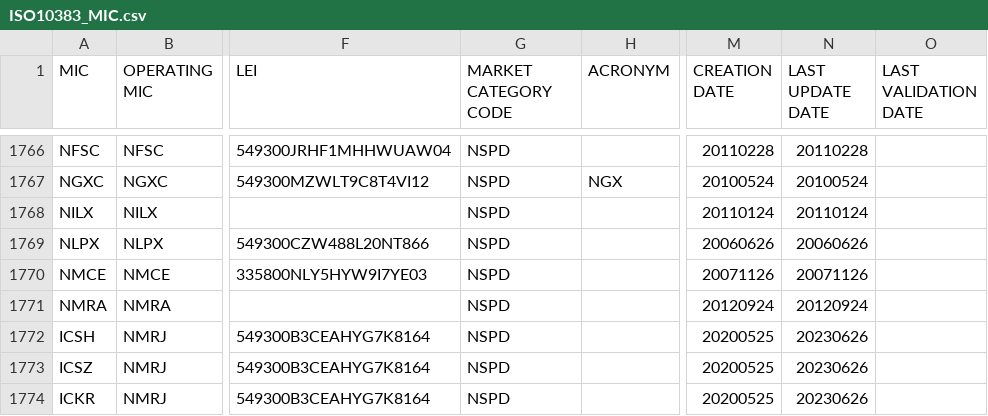
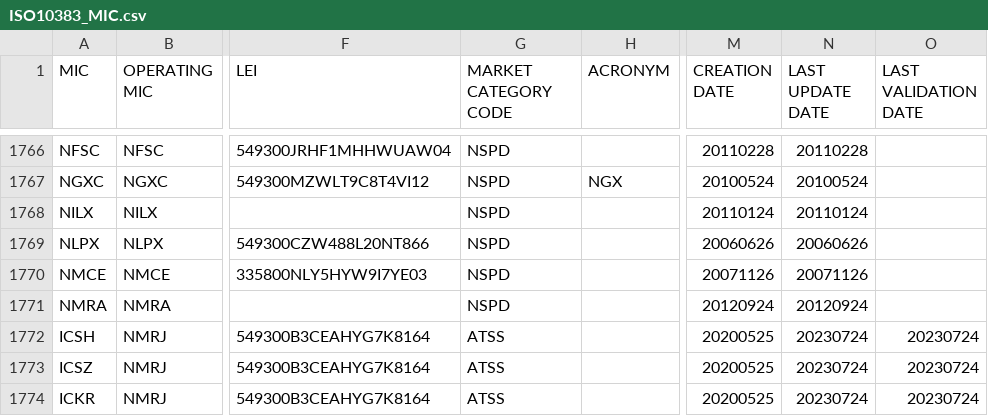
Before and after one commit to w3stling/mic, a CSV file: src/main/resources/ISO10383_MIC.csv, drawn as a sheet; only a part is shown, gaps mark what is left out; the diff covers the shown part only; the diff names each change by its address in the sheet, - before the commit and + after, or states it on an @@ line.

Commit message:
MIC list update

```diff
--- a/src/main/resources/ISO10383_MIC.csv
+++ b/src/main/resources/ISO10383_MIC.csv
-G1772:G1774 (MARKET CATEGORY CODE): NSPD
+G1772:G1774 (MARKET CATEGORY CODE): ATSS
-N1772:N1774 (LAST UPDATE DATE): 20230626
+N1772:N1774 (LAST UPDATE DATE): 20230724
-O1772:O1774 (LAST VALIDATION DATE): (empty)
+O1772:O1774 (LAST VALIDATION DATE): 20230724
```
Also changed, not shown: 4 added rows and 90 edited cells elsewhere in this file.
